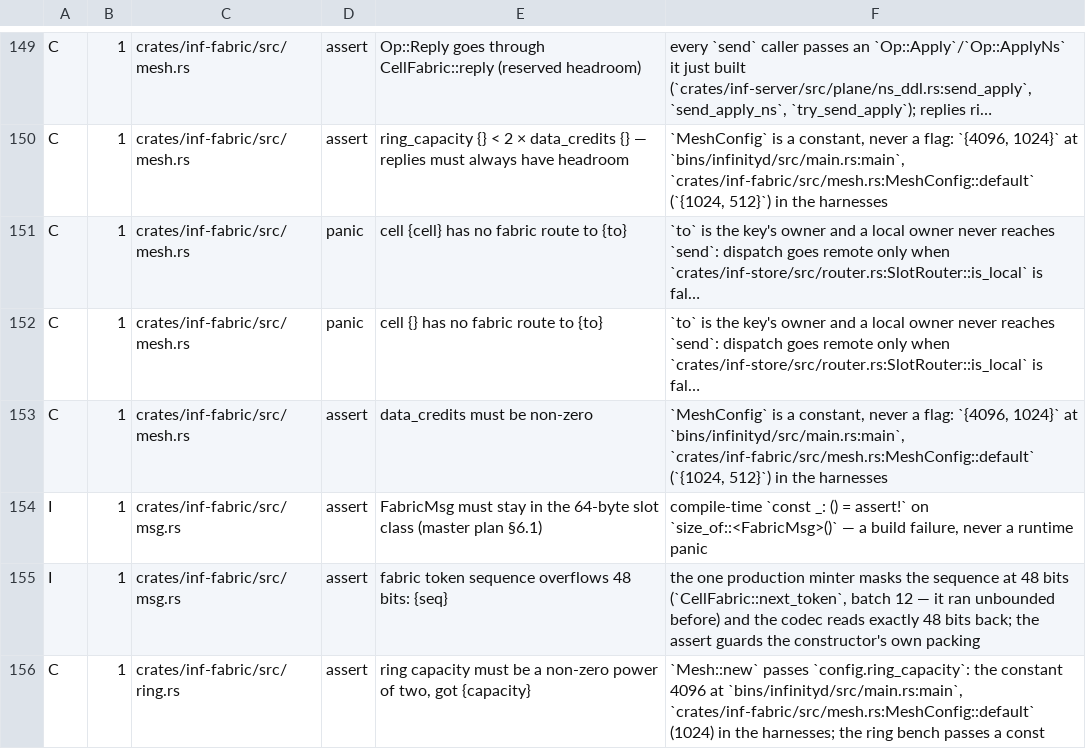
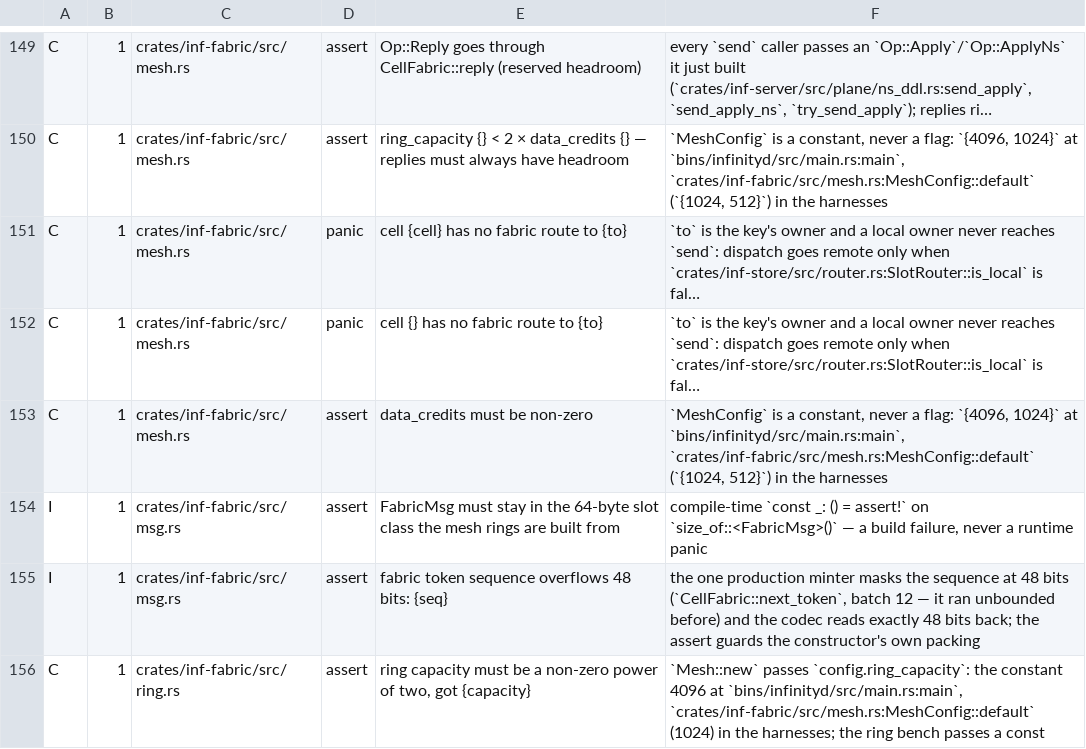
Before and after one commit to kevincaicedo/infinitydb, a TSV file: docs/release-assert-inventory.tsv, drawn as a sheet; only a part is shown, gaps mark what is left out; long unchanged cells end in …; the diff names each change by its address in the sheet, - before the commit and + after, or states it on an @@ line.

```diff
--- a/docs/release-assert-inventory.tsv
+++ b/docs/release-assert-inventory.tsv
-E154: …slot class (master plan §6.1)
+E154: …slot class the mesh rings are built from
```
Also changed, not shown: 11 other files.
